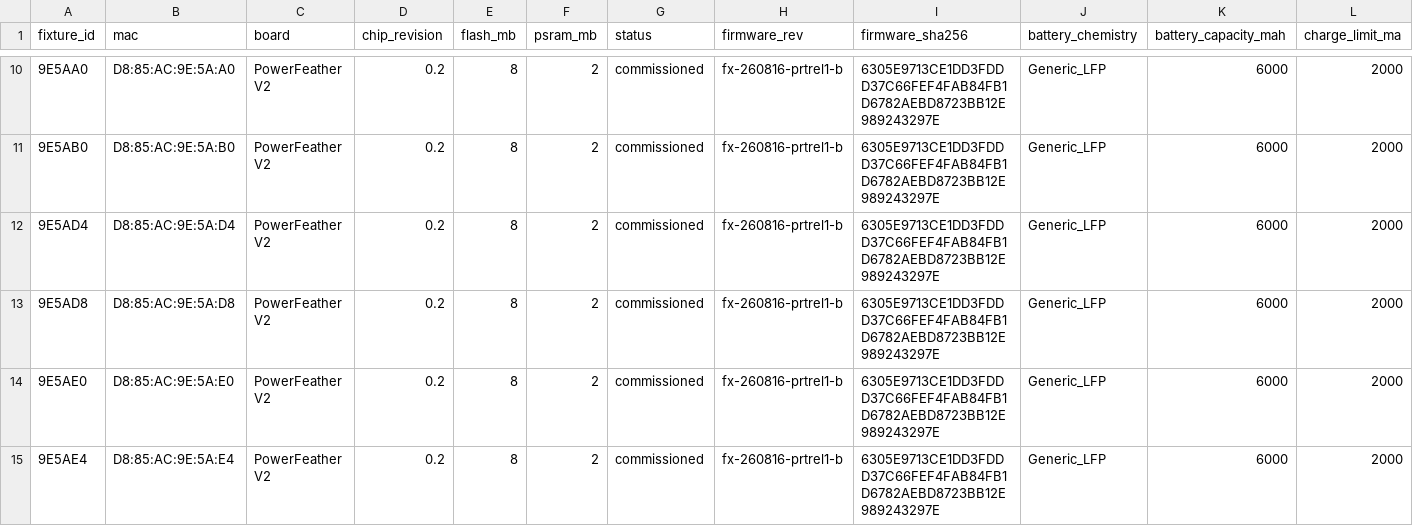
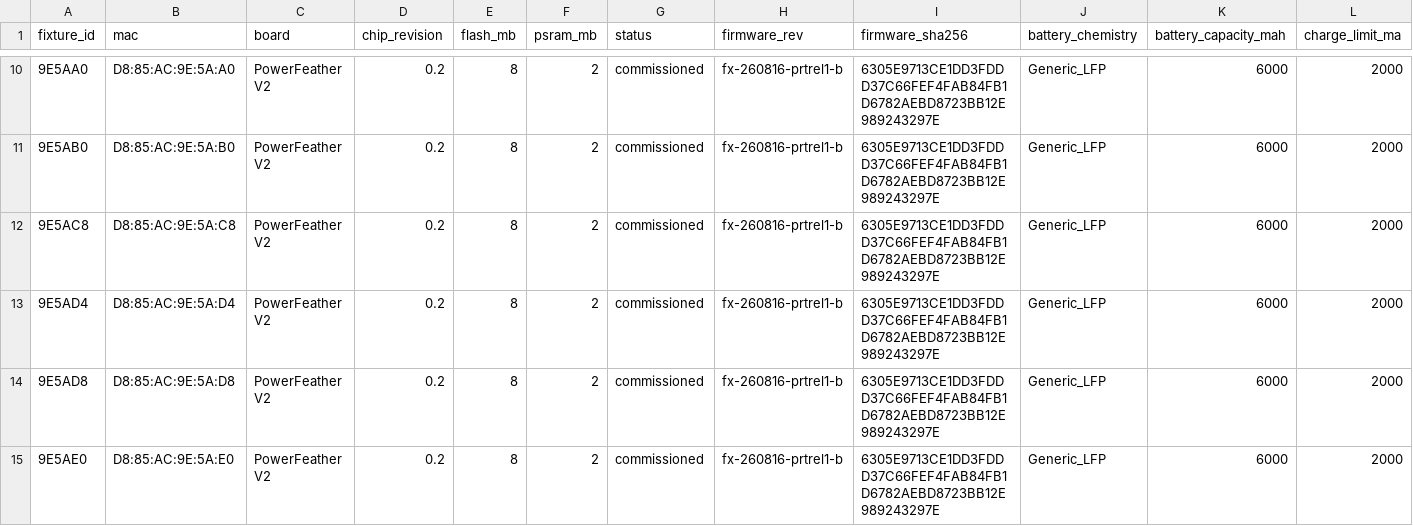
Before and after one commit to beneckart/resonance-lighting, a CSV file: ops/fleet/registry.csv, drawn as a sheet; only a part is shown, gaps mark what is left out; the shorter side is filled out with more unchanged rows; rows hold the shown columns only; the diff covers the shown part only; the diff names each change by its address in the sheet, - before the commit and + after, or states it on an @@ line.

Commit message:
ops: close unassigned bare-board commissioning

```diff
--- a/ops/fleet/registry.csv
+++ b/ops/fleet/registry.csv
+row 12: 9E5AC8 | D8:85:AC:9E:5A:C8 | PowerFeather V2 | 0.2 | 8 | 2 | commissioned | fx-260816-prtrel1-b | 6305E9713CE1DD3FDDD37C66FEF4FAB84FB1D6782AEBD8723BB12E989243297E | Generic_LFP | 6000 | 2000
```
Also changed, not shown: 3 added rows elsewhere in this file, 3 other files.
